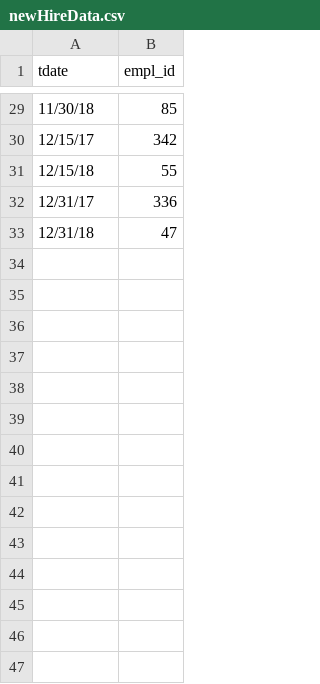
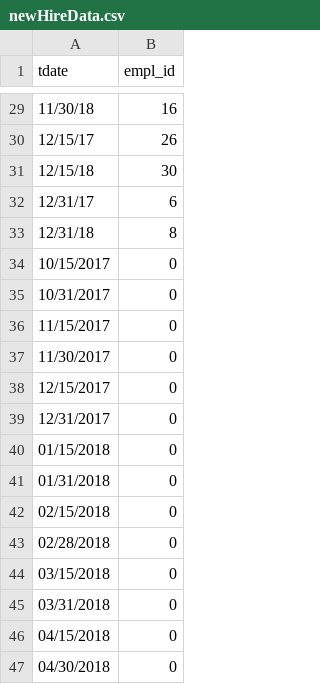
Before and after one commit to dthoma8/timeuse, a CSV file: newHireData.csv, drawn as a sheet; only a part is shown, gaps mark what is left out; the diff covers the shown part only.

```diff
--- a/newHireData.csv
+++ b/newHireData.csv
@@ -29,5 +29,19 @@ tdate,empl_id
-11/30/18,85
-12/15/17,342
-12/15/18,55
-12/31/17,336
-12/31/18,47
+11/30/18,16
+12/15/17,26
+12/15/18,30
+12/31/17,6
+12/31/18,8
+10/15/2017,0
+10/31/2017,0
+11/15/2017,0
+11/30/2017,0
+12/15/2017,0
+12/31/2017,0
+01/15/2018,0
+01/31/2018,0
+02/15/2018,0
+02/28/2018,0
+03/15/2018,0
+03/31/2018,0
+04/15/2018,0
+04/30/2018,0
```
Also changed, not shown: 21 added rows, 1 removed row and 26 edited cells elsewhere in this file, attritionData.csv.
